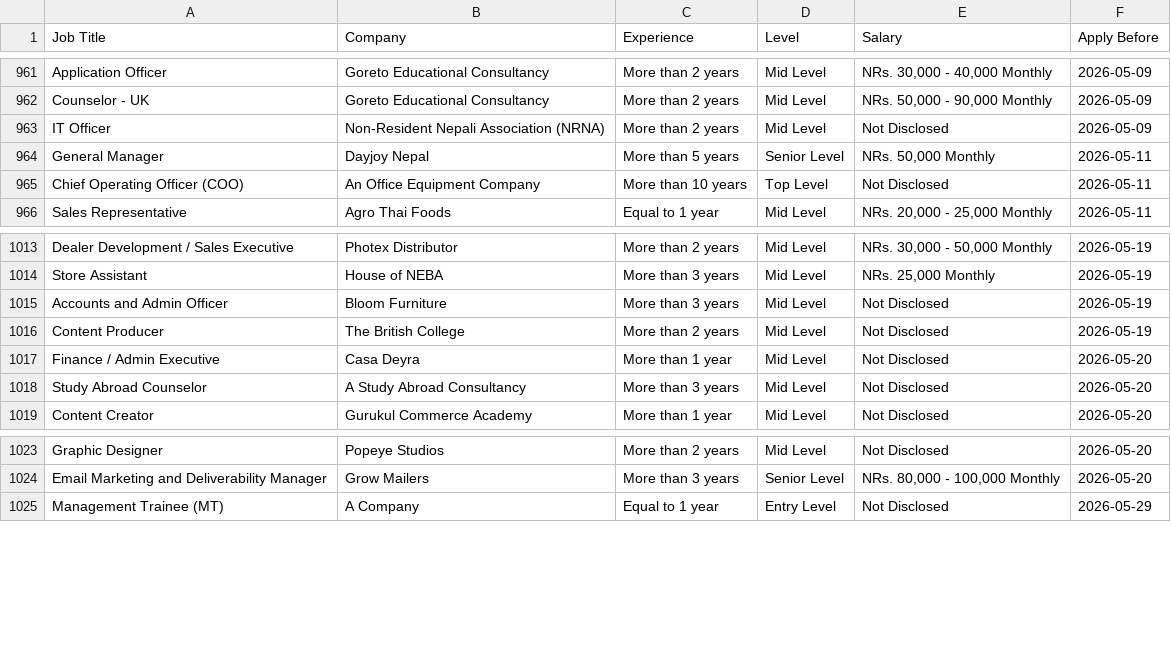
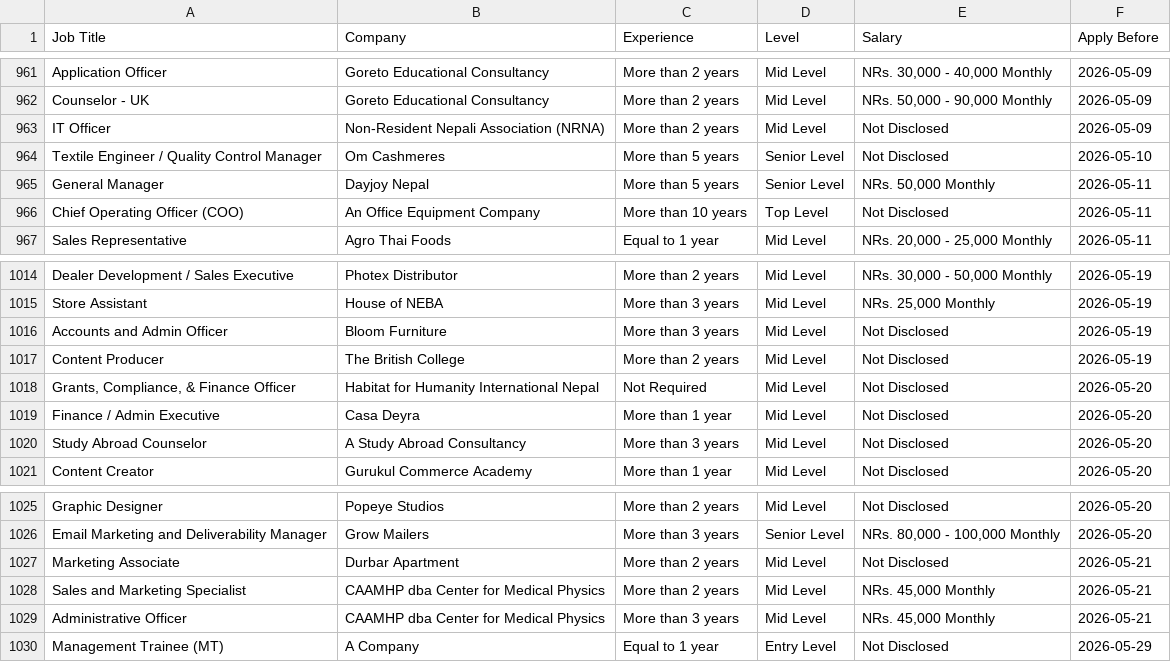
Before and after one commit to ashira-maharjan/jobportal-scraper, a CSV file: data_file/by_deadline.csv, drawn as a sheet; only a part is shown, gaps mark what is left out; the diff names each change by its address in the sheet, - before the commit and + after, or states it on an @@ line.

Commit message:
Auto update job data

```diff
--- a/data_file/by_deadline.csv
+++ b/data_file/by_deadline.csv
+row 964: Textile Engineer / Quality Control Manager | Om Cashmeres | More than 5 years | Senior Level | Not Disclosed | 2026-05-10
+row 1018: Grants, Compliance, & Finance Officer | Habitat for Humanity International Nepal | Not Required | Mid Level | Not Disclosed | 2026-05-20
+row 1027: Marketing Associate | Durbar Apartment | More than 2 years | Mid Level | Not Disclosed | 2026-05-21
+row 1028: Sales and Marketing Specialist | CAAMHP dba Center for Medical Physics | More than 2 years | Mid Level | NRs. 45,000 Monthly | 2026-05-21
+row 1029: Administrative Officer | CAAMHP dba Center for Medical Physics | More than 3 years | Mid Level | NRs. 45,000 Monthly | 2026-05-21
```
Also changed, not shown: data_file/top_jobs.csv.
